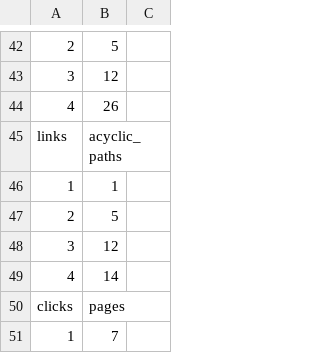
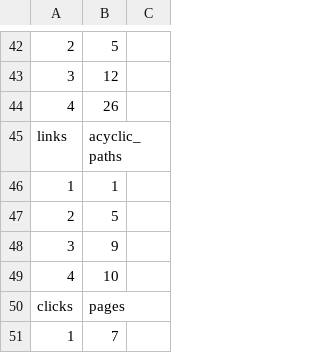
Before and after one commit to spareilleux/learn, a CSV file: code/ladybugdb/cypher/expected/03-paths.csv, drawn as a sheet; only a part is shown, gaps mark what is left out.

```diff
--- a/code/ladybugdb/cypher/expected/03-paths.csv
+++ b/code/ladybugdb/cypher/expected/03-paths.csv
@@ -47,4 +47,4 @@ links,acyclic_paths
 2,5
-3,12
-4,14
+3,9
+4,10
 clicks,pages
```
Also changed, not shown: code/ladybugdb/cypher/expected/01-first-graph.csv, 2 other files.
